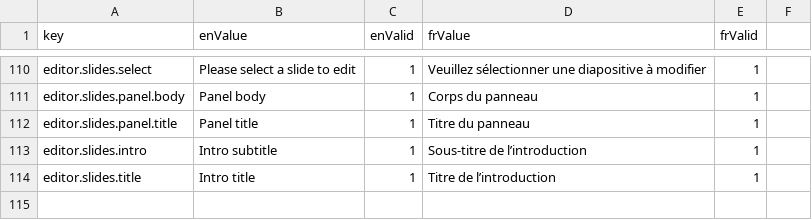
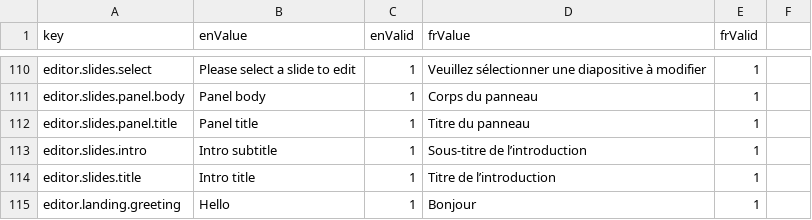
Before and after one commit to ramp4-pcar4/storylines-editor, a CSV file: src/lang/lang.csv, drawn as a sheet; only a part is shown, gaps mark what is left out.

```diff
--- a/src/lang/lang.csv
+++ b/src/lang/lang.csv
@@ -114 +114,2 @@ editor.slides.intro,Intro subtitle,1,Sous-titre de l’introduction,1
 editor.slides.title,Intro title,1,Titre de l’introduction,1
+editor.landing.greeting,Hello,1,Bonjour,1
```
Also changed, not shown: 13 other files.
